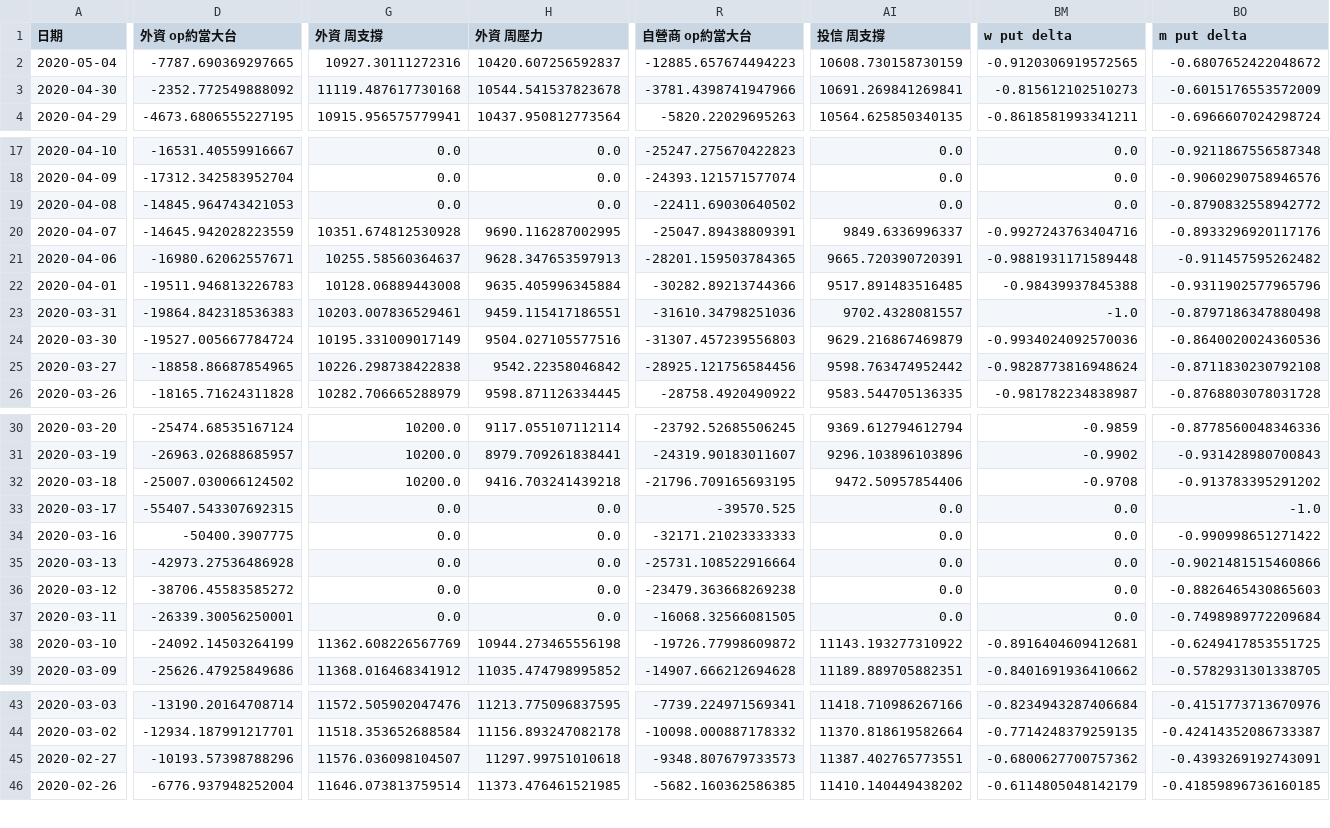
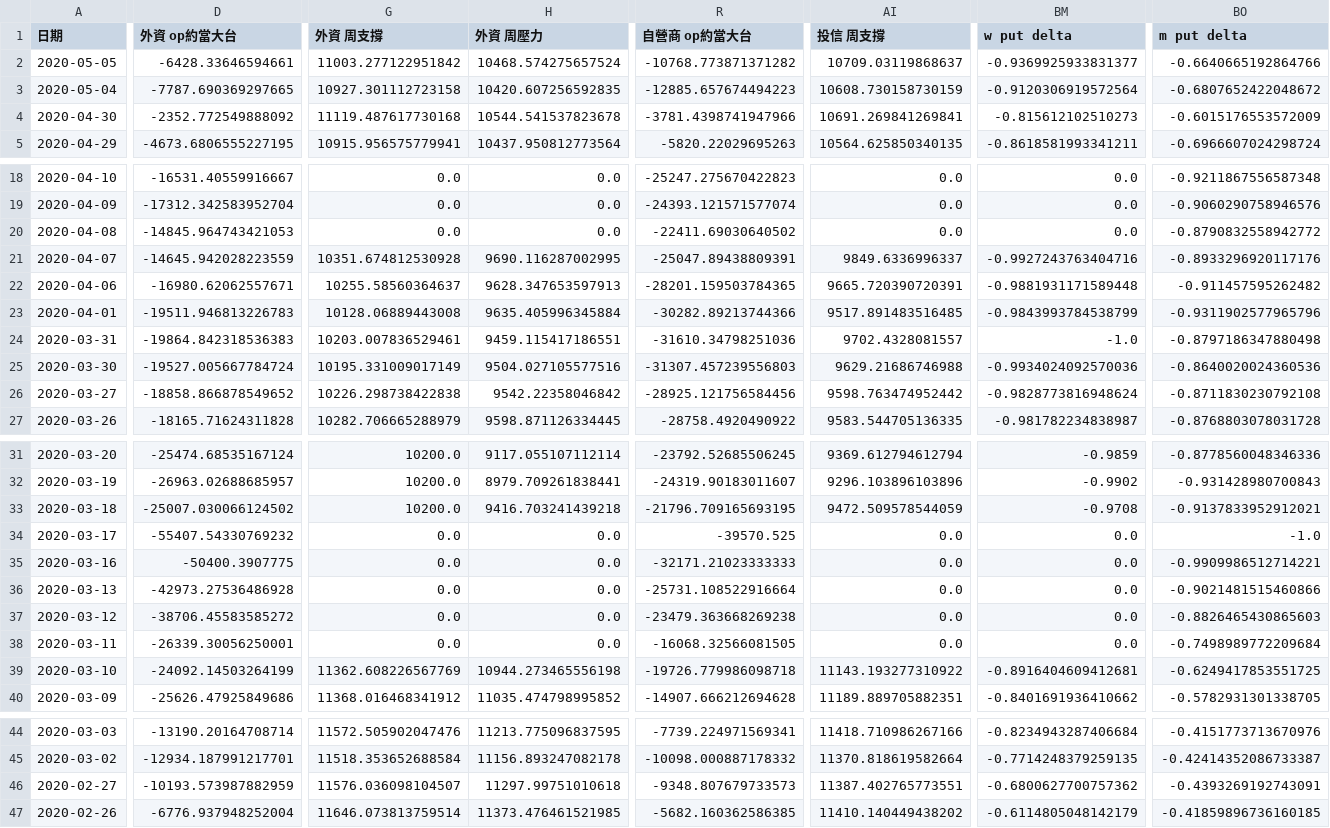
Before and after one commit to chuckai1224/out, a CSV file: fut_day_report_fin.csv, drawn as a sheet; only a part is shown, gaps mark what is left out; addresses are those after the commit; rows hold the shown columns only; the diff covers the shown part only; the diff names each change by its address in the sheet, - before the commit and + after, or states it on an @@ line.

```diff
--- a/fut_day_report_fin.csv
+++ b/fut_day_report_fin.csv
+row 2: 2020-05-05 | -6428.33646594661 | 11003.277122951842 | 10468.574275657524 | -10768.773871371282 | 10709.03119868637 | -0.9369925933831377 | -0.6640665192864766
-G3 (外資 周支撐): 10927.30111272316
+G3 (外資 周支撐): 10927.301112723158
-H3 (外資 周壓力): 10420.607256592837
+H3 (外資 周壓力): 10420.607256592835
-BM3 (w put delta): -0.9120306919572565
+BM3 (w put delta): -0.9120306919572564
-BM23 (w put delta): -0.98439937845388
+BM23 (w put delta): -0.9843993784538799
-AI25 (投信 周支撐): 9629.216867469879
+AI25 (投信 周支撐): 9629.21686746988
-D26 (外資 op約當大台): -18858.86687854965
+D26 (外資 op約當大台): -18858.866878549652
-AI33 (投信 周支撐): 9472.50957854406
+AI33 (投信 周支撐): 9472.509578544059
-BO33 (m put delta): -0.913783395291202
+BO33 (m put delta): -0.9137833952912021
-D34 (外資 op約當大台): -55407.543307692315
+D34 (外資 op約當大台): -55407.54330769232
-BO35 (m put delta): -0.990998651271422
+BO35 (m put delta): -0.9909986512714221
-R39 (自營商 op約當大台): -19726.77998609872
+R39 (自營商 op約當大台): -19726.779986098718
-D46 (外資 op約當大台): -10193.57398788296
+D46 (外資 op約當大台): -10193.573987882959
```
Also changed, not shown: 30 edited cells elsewhere in this file, mix_report_fin.csv, 2 other files.
